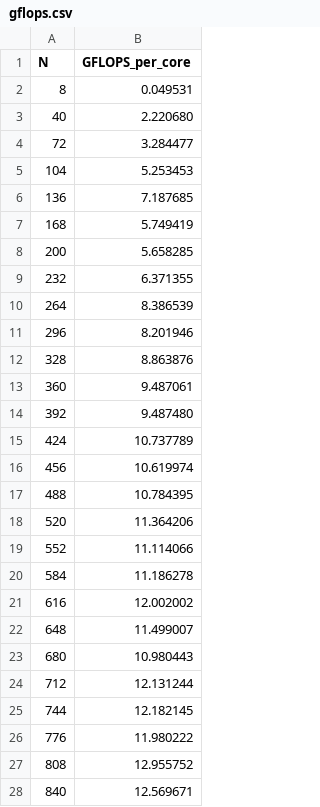
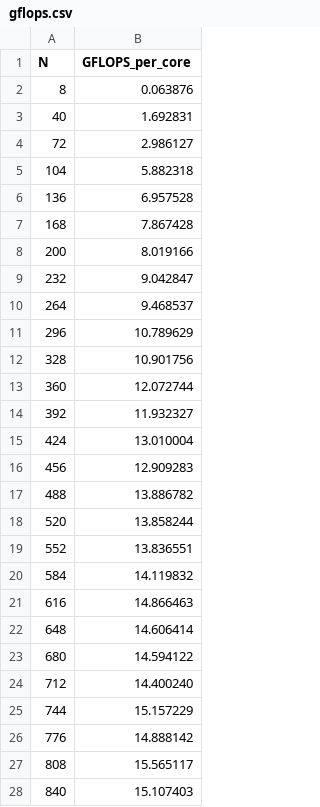
Before and after one commit to lipohlmann/cs598-hpc, a CSV file: hw1/q1_results/gflops.csv, drawn as a sheet; only a part is shown; the diff covers the shown part only.

Commit message:
iter 3 results

```diff
--- a/hw1/q1_results/gflops.csv
+++ b/hw1/q1_results/gflops.csv
@@ -1,28 +1,28 @@
 N,GFLOPS_per_core
-8,0.049531
-40,2.220680
-72,3.284477
-104,5.253453
-136,7.187685
-168,5.749419
-200,5.658285
-232,6.371355
-264,8.386539
-296,8.201946
-328,8.863876
-360,9.487061
-392,9.487480
-424,10.737789
-456,10.619974
-488,10.784395
-520,11.364206
-552,11.114066
-584,11.186278
-616,12.002002
-648,11.499007
-680,10.980443
-712,12.131244
-744,12.182145
-776,11.980222
-808,12.955752
-840,12.569671
+8,0.063876
+40,1.692831
+72,2.986127
+104,5.882318
+136,6.957528
+168,7.867428
+200,8.019166
+232,9.042847
+264,9.468537
+296,10.789629
+328,10.901756
+360,12.072744
+392,11.932327
+424,13.010004
+456,12.909283
+488,13.886782
+520,13.858244
+552,13.836551
+584,14.119832
+616,14.866463
+648,14.606414
+680,14.594122
+712,14.400240
+744,15.157229
+776,14.888142
+808,15.565117
+840,15.107403
```
Also changed, not shown: 36 edited cells elsewhere in this file, 3 other files.
